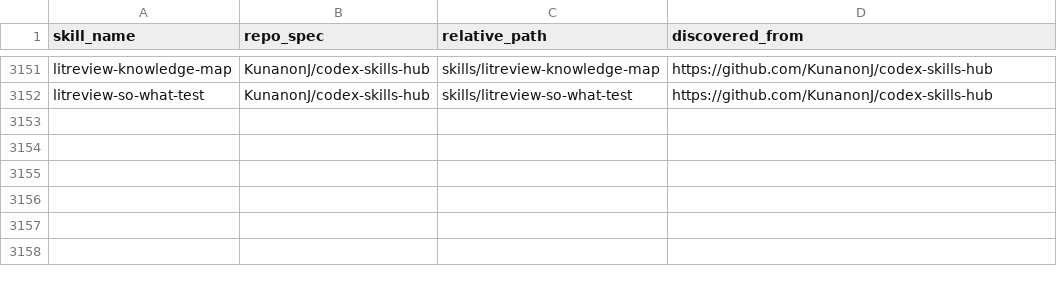
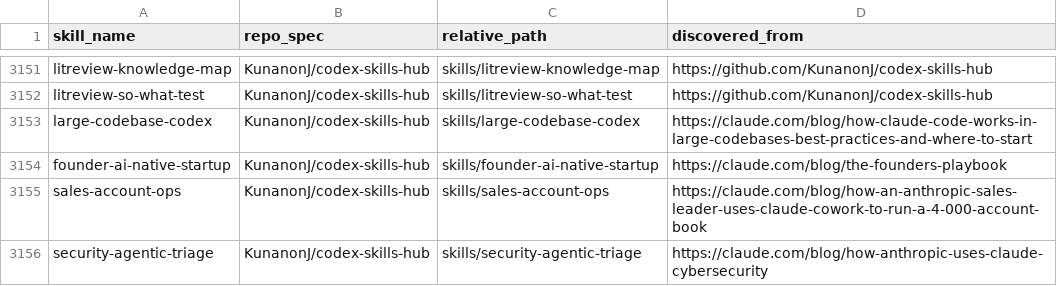
Before and after one commit to KunanonJ/claude-skills-hub, a TSV file: skills-source-map.tsv, drawn as a sheet; only a part is shown, gaps mark what is left out; the diff names each change by its address in the sheet, - before the commit and + after, or states it on an @@ line.

Commit message:
feat: add Codex skills from Anthropic playbooks

```diff
--- a/skills-source-map.tsv
+++ b/skills-source-map.tsv
+row 3153: large-codebase-codex | KunanonJ/codex-skills-hub | skills/large-codebase-codex | https://claude.com/blog/how-claude-code-works-in-large-codebases-best-practices-and-where-to-start
+row 3154: founder-ai-native-startup | KunanonJ/codex-skills-hub | skills/founder-ai-native-startup | https://claude.com/blog/the-founders-playbook
+row 3155: sales-account-ops | KunanonJ/codex-skills-hub | skills/sales-account-ops | https://claude.com/blog/how-an-anthropic-sales-leader-uses-claude-cowork-to-run-a-4-000-account-book
+row 3156: security-agentic-triage | KunanonJ/codex-skills-hub | skills/security-agentic-triage | https://claude.com/blog/how-anthropic-uses-claude-cybersecurity
```
Also changed, not shown: 9 other files.
